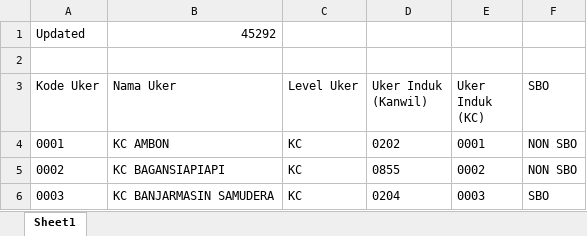
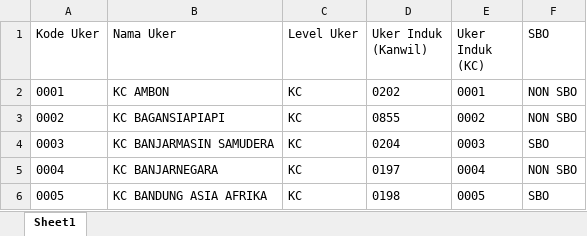
Before and after one commit to rezafakhreza/project_tdc_bri, an Excel workbook: public/DataImport/data branch full.xlsx, sheet Sheet1, drawn as a sheet; only a part is shown; the shorter side is filled out with more unchanged rows; values as stored, in another font and other column widths than the file's, no borders; charts and pictures not drawn; the diff names each change by its address in the sheet, - before the commit and + after, or states it on an @@ line.

```diff
--- a/public/DataImport/data branch full.xlsx (sheet Sheet1)
+++ b/public/DataImport/data branch full.xlsx (sheet Sheet1)
-row 1: Updated | 45292
-row 2: (empty)
```
Also changed, not shown: charts or pictures, 12 other files.
